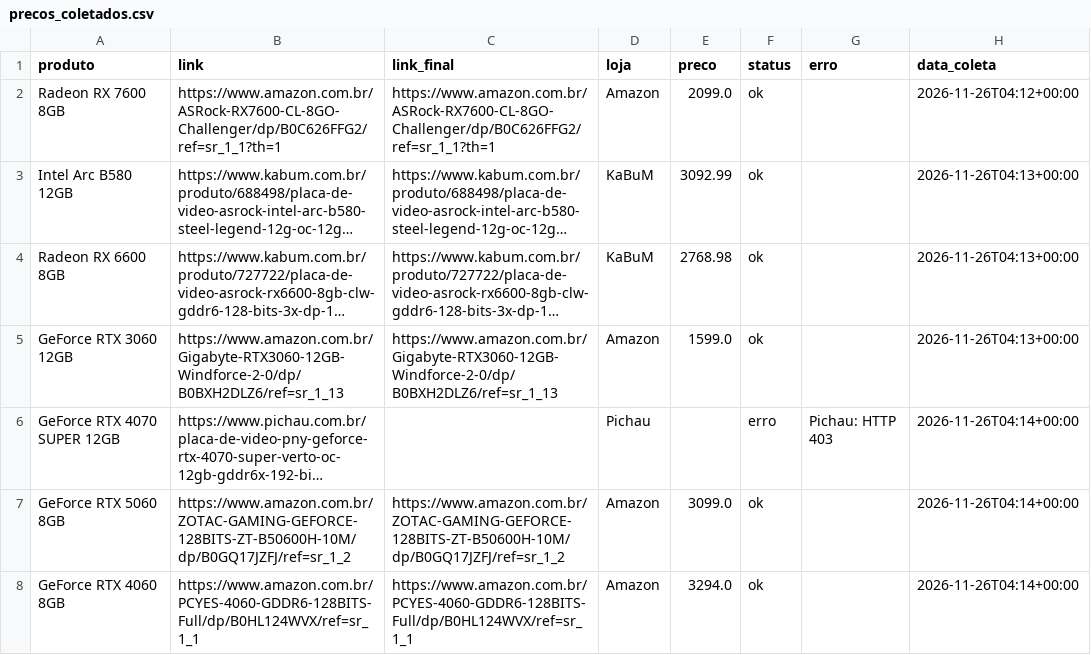
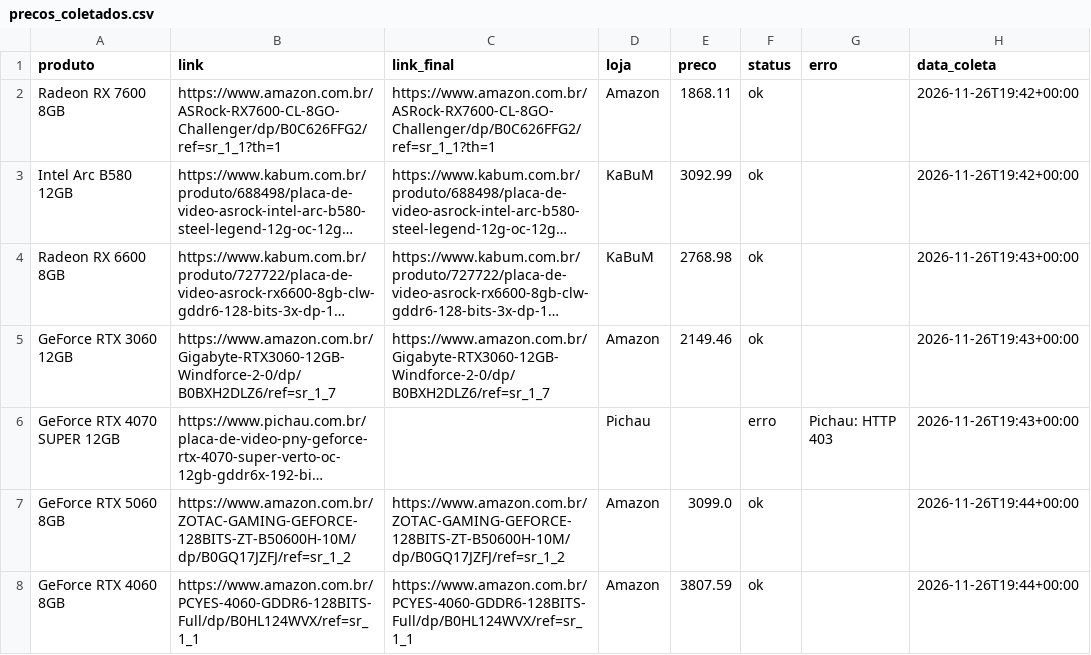
Before and after one commit to fabioconceicao22/radar-gpu-gamer-br, a CSV file: data/precos_coletados.csv, drawn as a sheet; long unchanged cells end in …; the diff names each change by its address in the sheet, - before the commit and + after, or states it on an @@ line.

```diff
--- a/data/precos_coletados.csv
+++ b/data/precos_coletados.csv
-E2 (preco): 2099.0
+E2 (preco): 1868.11
-H2 (data_coleta): 2026-11-26T04:12+00:00
+H2 (data_coleta): 2026-11-26T19:42+00:00
-H3 (data_coleta): 2026-11-26T04:13+00:00
+H3 (data_coleta): 2026-11-26T19:42+00:00
-H4:H5 (data_coleta): 2026-11-26T04:13+00:00
+H4:H5 (data_coleta): 2026-11-26T19:43+00:00
-B5 (link): https://www.amazon.com.br/Gigabyte-RTX3060-12GB-Windforce-2-0/dp/B0BXH2DLZ6/ref=sr_1_13
+B5 (link): https://www.amazon.com.br/Gigabyte-RTX3060-12GB-Windforce-2-0/dp/B0BXH2DLZ6/ref=sr_1_7
-C5 (link_final): https://www.amazon.com.br/Gigabyte-RTX3060-12GB-Windforce-2-0/dp/B0BXH2DLZ6/ref=sr_1_13
+C5 (link_final): https://www.amazon.com.br/Gigabyte-RTX3060-12GB-Windforce-2-0/dp/B0BXH2DLZ6/ref=sr_1_7
-E5 (preco): 1599.0
+E5 (preco): 2149.46
-H6 (data_coleta): 2026-11-26T04:14+00:00
+H6 (data_coleta): 2026-11-26T19:43+00:00
-H7:H8 (data_coleta): 2026-11-26T04:14+00:00
+H7:H8 (data_coleta): 2026-11-26T19:44+00:00
-E8 (preco): 3294.0
+E8 (preco): 3807.59
```
